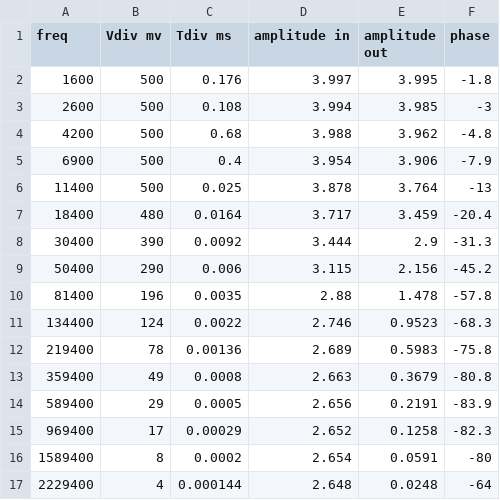
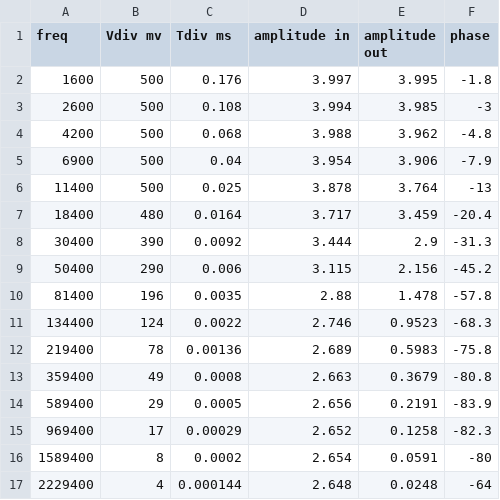
Before and after one commit to volpx/lab-2, a CSV file: Exp234/data3/LP3.csv, drawn as a sheet.

```diff
--- a/Exp234/data3/LP3.csv
+++ b/Exp234/data3/LP3.csv
@@ -3,4 +3,4 @@ freq,Vdiv mv,Tdiv ms,amplitude in,amplitude out,phase
 2600,500,0.108,3.994,3.985,-3
-4200,500,0.68,3.988,3.962,-4.8
-6900,500,0.4,3.954,3.906,-7.9
+4200,500,0.068,3.988,3.962,-4.8
+6900,500,0.04,3.954,3.906,-7.9
 11400,500,0.025,3.878,3.764,-13
```
Also changed, not shown: Exp234/data3/HP1.csv, Exp234/data4/RCL2.csv, 4 other files.
